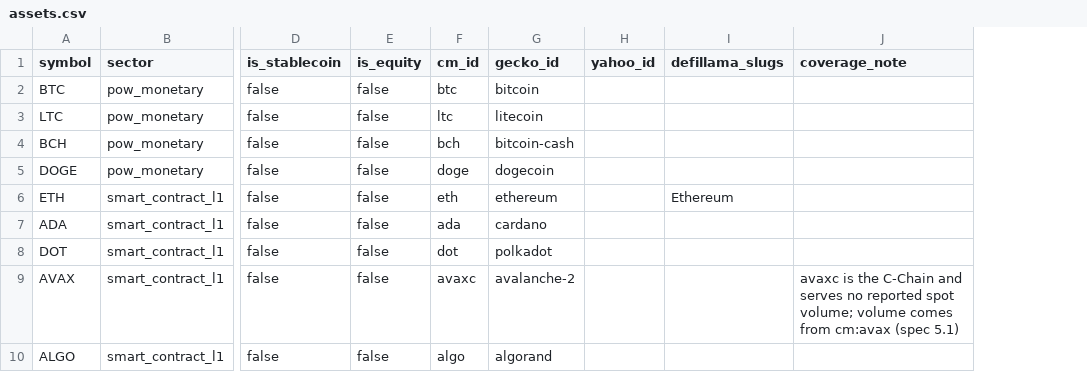
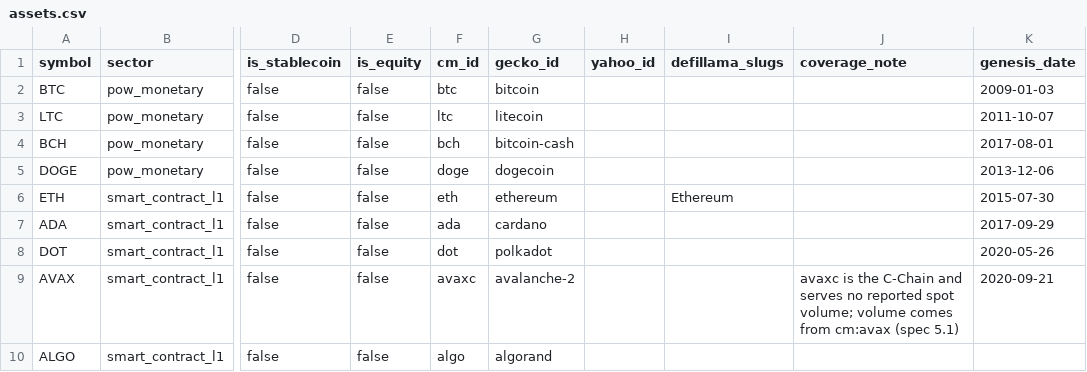
Before and after one commit to YAlegend/cryptoasset-valuation-pipeline, a CSV file: dbt/seeds/assets.csv, drawn as a sheet; only a part is shown, gaps mark what is left out; the diff names each change by its address in the sheet, - before the commit and + after, or states it on an @@ line.

```diff
--- a/dbt/seeds/assets.csv
+++ b/dbt/seeds/assets.csv
+column K (genesis_date), rows 2-9: 2009-01-03 | 2011-10-07 | 2017-08-01 | 2013-12-06 | 2015-07-30 | 2017-09-29 | 2020-05-26 | 2020-09-21
```
Also changed, not shown: dbt/seeds/methods.csv, 14 other files.
